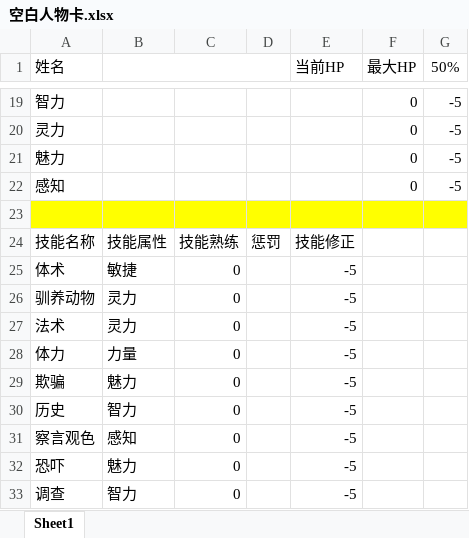
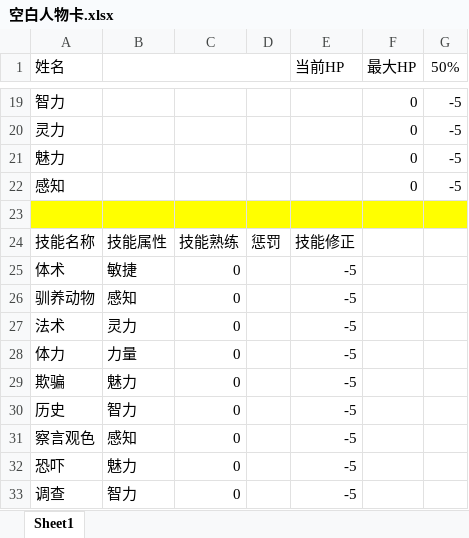
Before and after one commit to Copper76/Tao, an Excel workbook: 空白人物卡.xlsx, sheet Sheet1, drawn as a sheet; only a part is shown, gaps mark what is left out; values as stored, in another font and other column widths than the file's, no borders; conditional formats not drawn; the diff names each change by its address in the sheet, - before the commit and + after, or states it on an @@ line.

```diff
--- a/空白人物卡.xlsx (sheet Sheet1)
+++ b/空白人物卡.xlsx (sheet Sheet1)
-B26: 灵力
+B26: 感知
```
Also changed, not shown: 7 other files.
